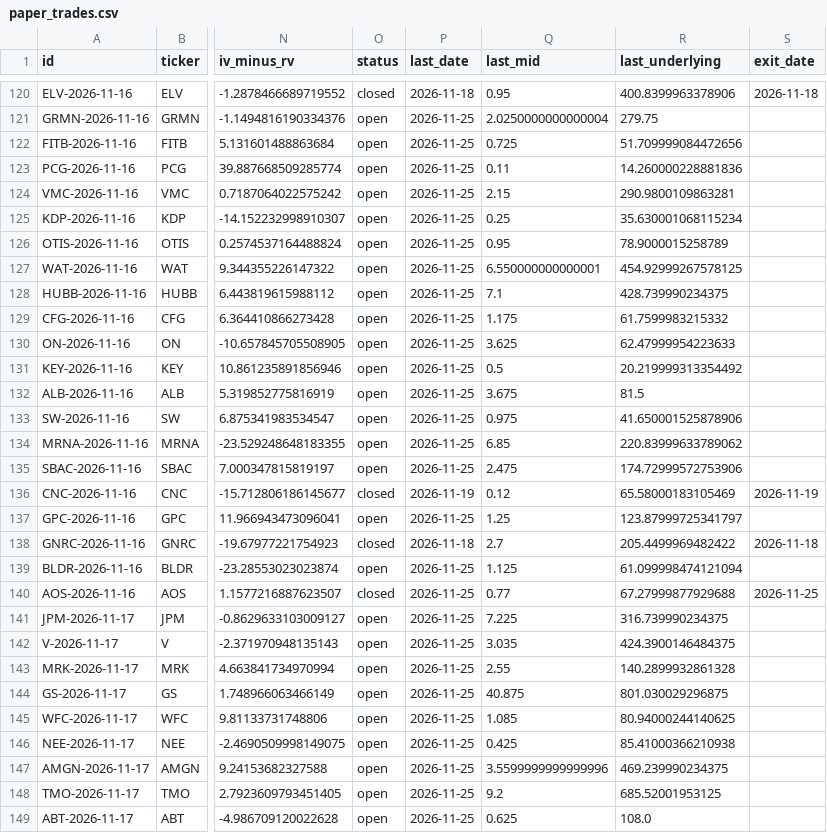
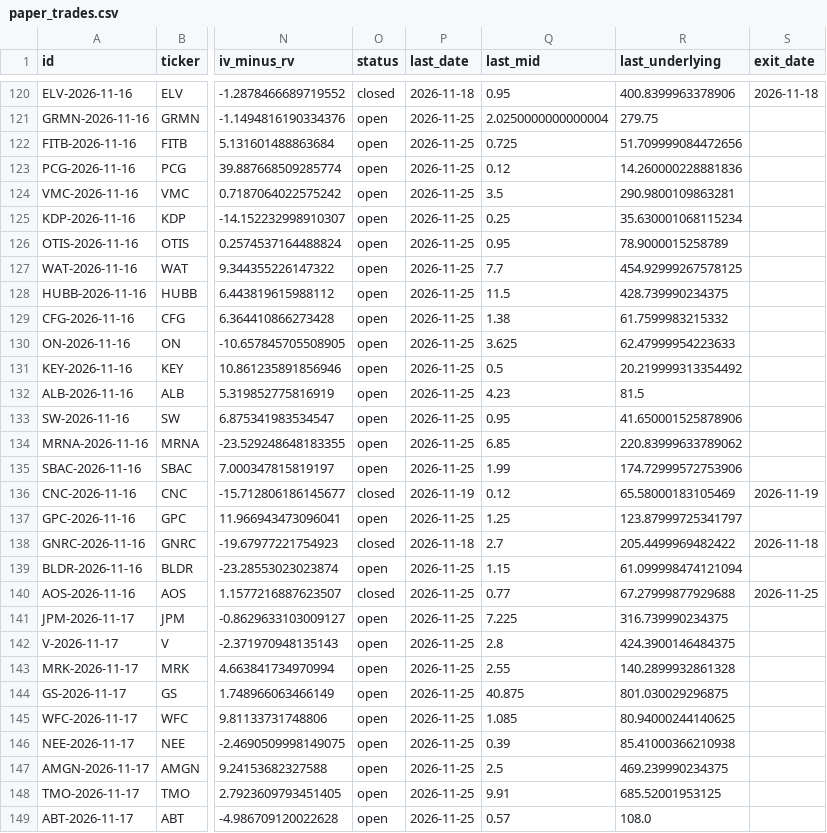
Before and after one commit to ryanlonghenry/hbb-scanner, a CSV file: data/paper_trades.csv, drawn as a sheet; only a part is shown, gaps mark what is left out; the diff covers the shown part only; the diff names each change by its address in the sheet, - before the commit and + after, or states it on an @@ line.

```diff
--- a/data/paper_trades.csv
+++ b/data/paper_trades.csv
-Q123 (last_mid): 0.11
+Q123 (last_mid): 0.12
-Q124 (last_mid): 2.15
+Q124 (last_mid): 3.5
-Q127 (last_mid): 6.550000000000001
+Q127 (last_mid): 7.7
-Q128 (last_mid): 7.1
+Q128 (last_mid): 11.5
-Q129 (last_mid): 1.175
+Q129 (last_mid): 1.38
-Q132 (last_mid): 3.675
+Q132 (last_mid): 4.23
-Q133 (last_mid): 0.975
+Q133 (last_mid): 0.95
-Q135 (last_mid): 2.475
+Q135 (last_mid): 1.99
-Q139 (last_mid): 1.125
+Q139 (last_mid): 1.15
-Q142 (last_mid): 3.035
+Q142 (last_mid): 2.8
-Q146 (last_mid): 0.425
+Q146 (last_mid): 0.39
-Q147 (last_mid): 3.5599999999999996
+Q147 (last_mid): 2.5
-Q148 (last_mid): 9.2
+Q148 (last_mid): 9.91
-Q149 (last_mid): 0.625
+Q149 (last_mid): 0.57
```
Also changed, not shown: 184 edited cells elsewhere in this file, data/iv_history.csv, 3 other files.
